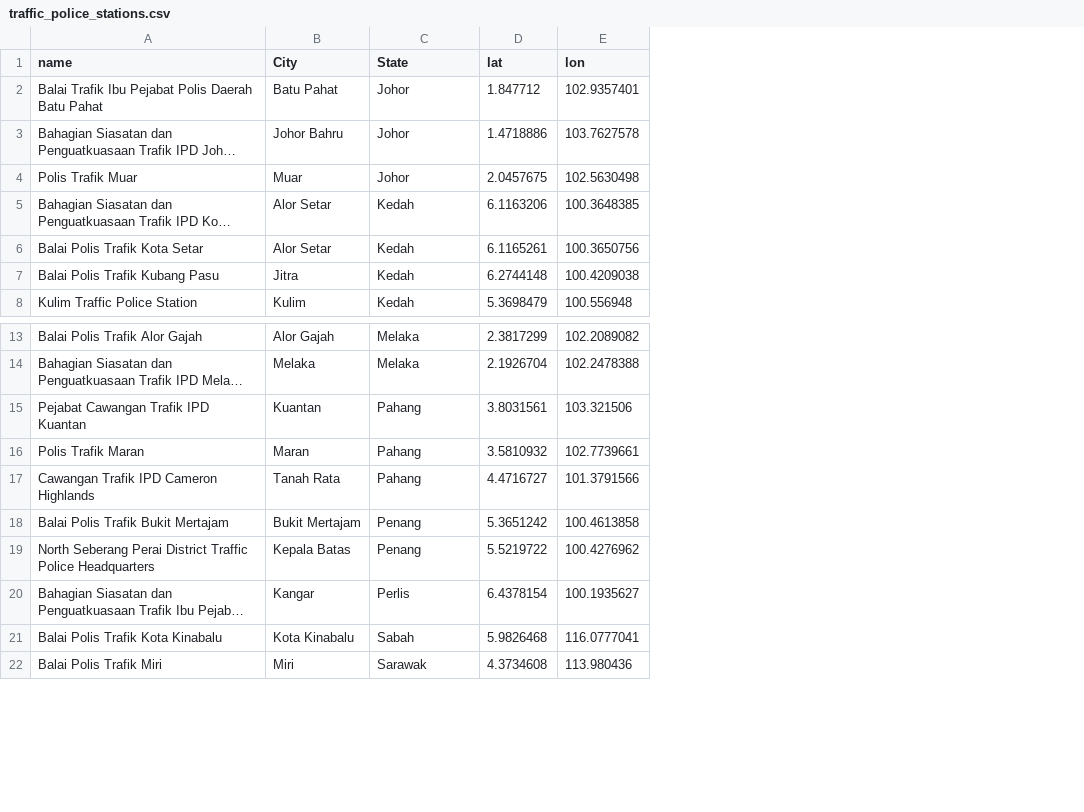
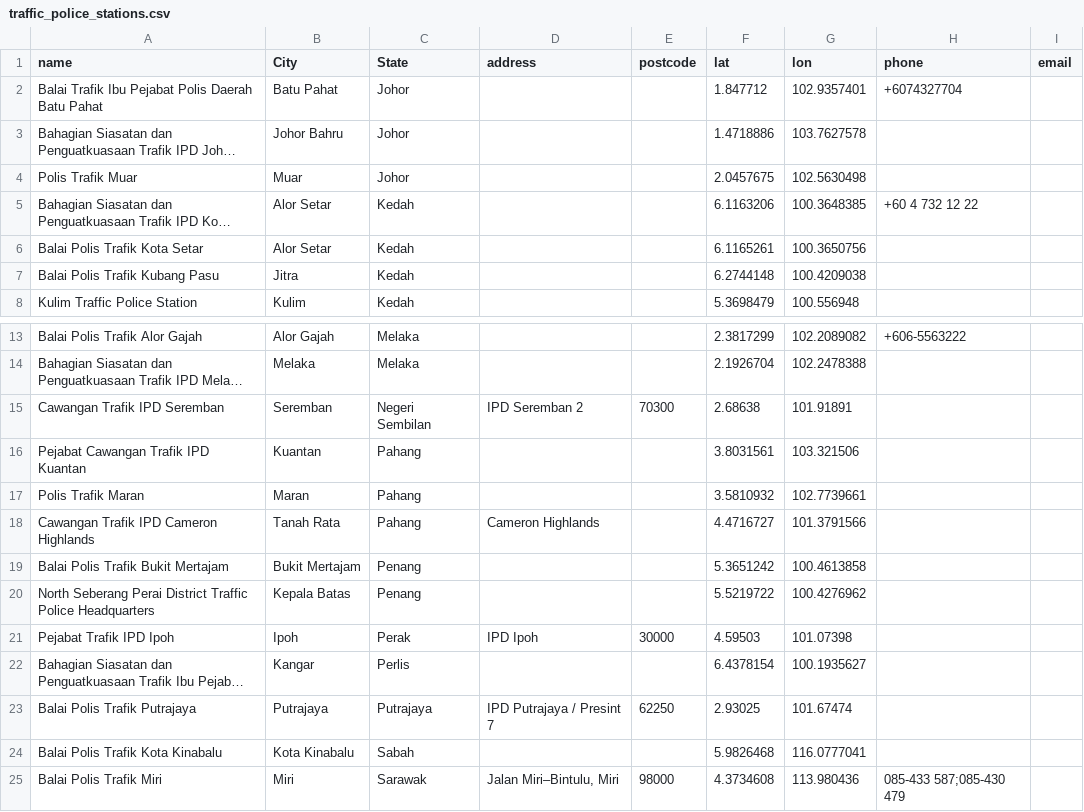
Before and after one commit to Tharvinash/Toyota-Customer-Base, a CSV file: data/traffic_police_stations.csv, drawn as a sheet; only a part is shown, gaps mark what is left out; long unchanged cells end in …; the diff names each change by its address in the sheet, - before the commit and + after, or states it on an @@ line.

```diff
--- a/data/traffic_police_stations.csv
+++ b/data/traffic_police_stations.csv
+column D (address), row 18: Cameron Highlands; row 25: Jalan Miri–Bintulu, Miri
+column E (postcode), row 25: 98000
+column H (phone), rows 2-5: +6074327704 |  |  | +60 4 732 12 22; row 13: +606-5563222; row 25: 085-433 587;085-430 479
+column I (email), empty
+row 15: Cawangan Trafik IPD Seremban | Seremban | Negeri Sembilan | IPD Seremban 2 | 70300 | 2.68638 | 101.91891
+row 21: Pejabat Trafik IPD Ipoh | Ipoh | Perak | IPD Ipoh | 30000 | 4.59503 | 101.07398
+row 23: Balai Polis Trafik Putrajaya | Putrajaya | Putrajaya | IPD Putrajaya / Presint 7 | 62250 | 2.93025 | 101.67474
```
Also changed, not shown: data/customers.csv, data/toyota_bp_outlets.csv, 2 other files.
